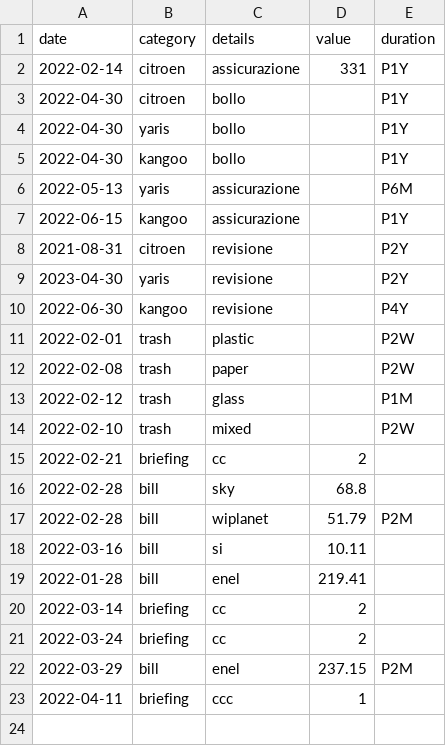
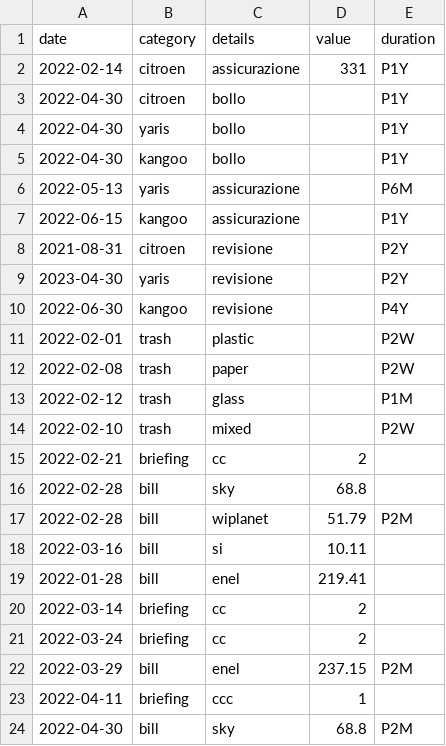
Before and after one commit to trasparente/time, a CSV file: _data/time.csv, drawn as a sheet; the diff names each change by its address in the sheet, - before the commit and + after, or states it on an @@ line.

Commit message:
Edit document

```diff
--- a/_data/time.csv
+++ b/_data/time.csv
+row 24: 2022-04-30 | bill | sky | 68.8 | P2M
```
